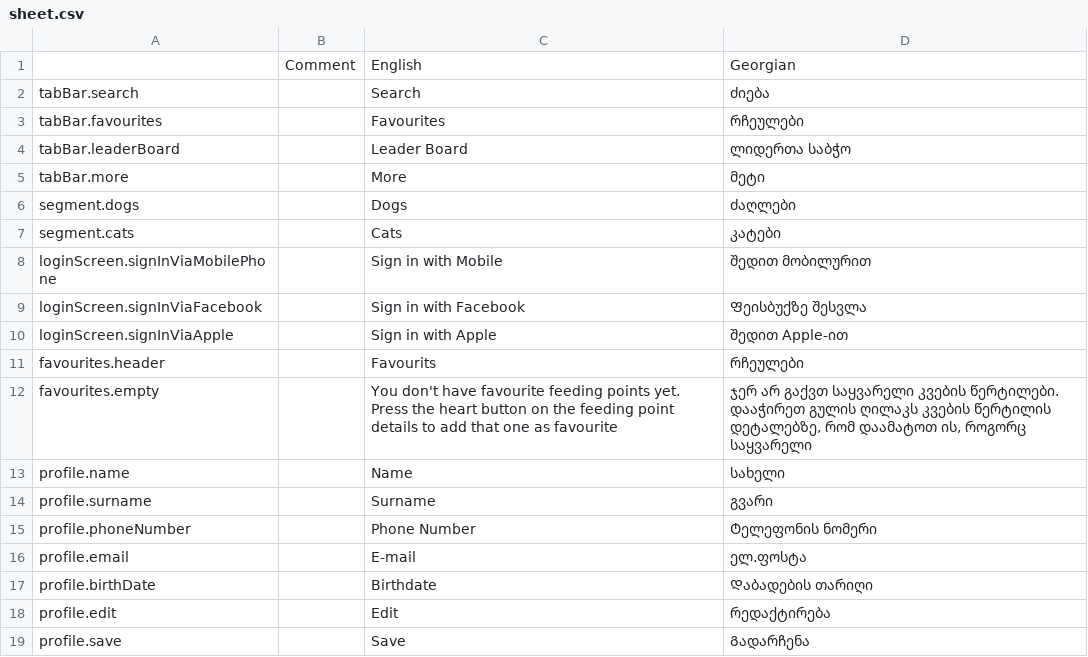
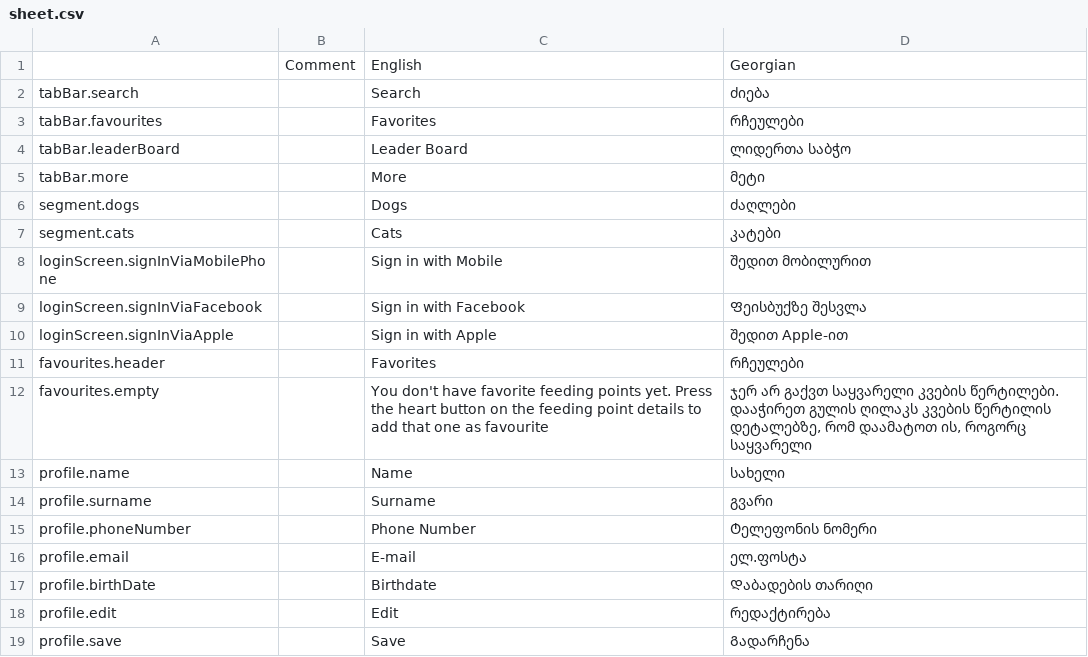
Before and after one commit to AnimealProject/animeal_iOS, a CSV file: animeal/res/sheet.csv, drawn as a sheet; only a part is shown.

Commit message:
fixed Favourits typo in strings

```diff
--- a/animeal/res/sheet.csv
+++ b/animeal/res/sheet.csv
@@ -2,3 +2,3 @@
 "tabBar.search","","Search","ძიება","","","","","","","","","","","","","","","","","","","","","","",""
-"tabBar.favourites","","Favourites","რჩეულები","","","","","","","","","","","","","","","","","","","","","","",""
+"tabBar.favourites","","Favorites","რჩეულები","","","","","","","","","","","","","","","","","","","","","","",""
 "tabBar.leaderBoard","","Leader Board","ლიდერთა საბჭო","","","","","","","","","","","","","","","","","","","","","","",""
@@ -10,4 +10,4 @@
 "loginScreen.signInViaApple","","Sign in with Apple","შედით Apple-ით","","","","","","","","","","","","","","","","","","","","","","",""
-"favourites.header","","Favourits","რჩეულები","","","","","","","","","","","","","","","","","","","","","","",""
-"favourites.empty","","You don't have favourite feeding points yet. Press the heart button on the feeding point details to add that one as favourite","ჯერ არ გაქვთ საყვარელი კვების წერტილები. დააჭირეთ გულის ღილაკს კვების წერტილის დეტალებზე, რომ დაამატოთ ის, როგორც საყვარელი","","","","","","","","","","","","","","","","","","","","","","",""
+"favourites.header","","Favorites","რჩეულები","","","","","","","","","","","","","","","","","","","","","","",""
+"favourites.empty","","You don't have favorite feeding points yet. Press the heart button on the feeding point details to add that one as favourite","ჯერ არ გაქვთ საყვარელი კვების წერტილები. დააჭირეთ გულის ღილაკს კვების წერტილის დეტალებზე, რომ დაამატოთ ის, როგორც საყვარელი","","","","","","","","","","","","","","","","","","","","","","",""
 "profile.name","","Name","სახელი","","","","","","","","","","","","","","","","","","","","","","",""
```
Also changed, not shown: 2 other files.
